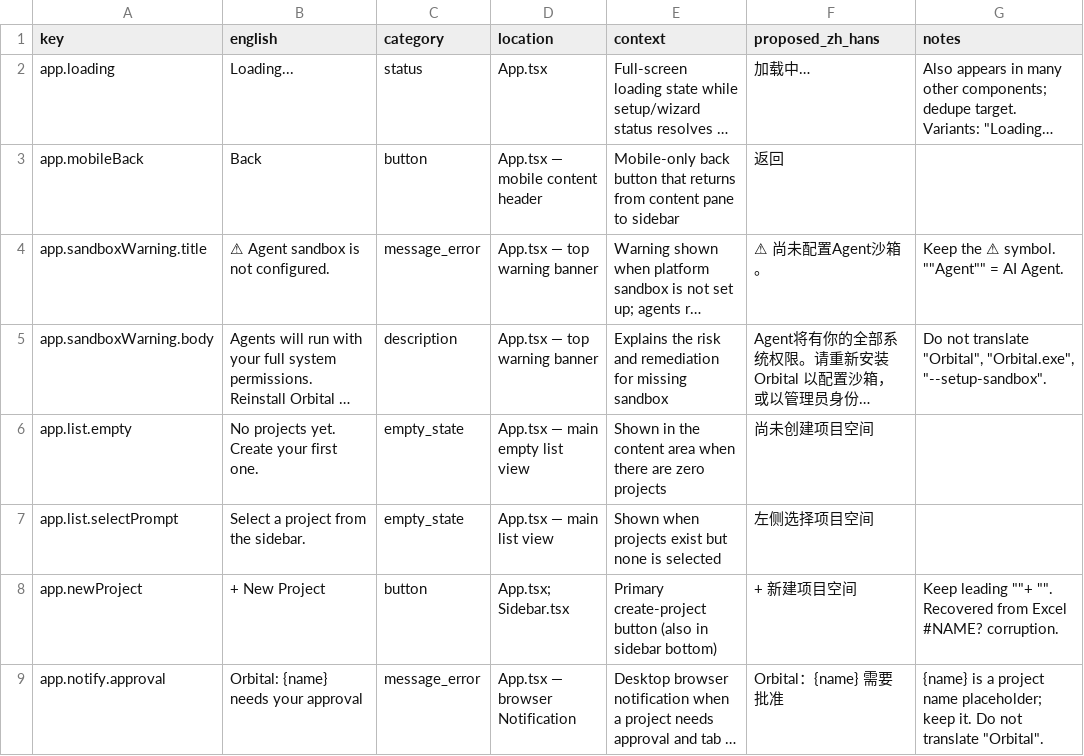
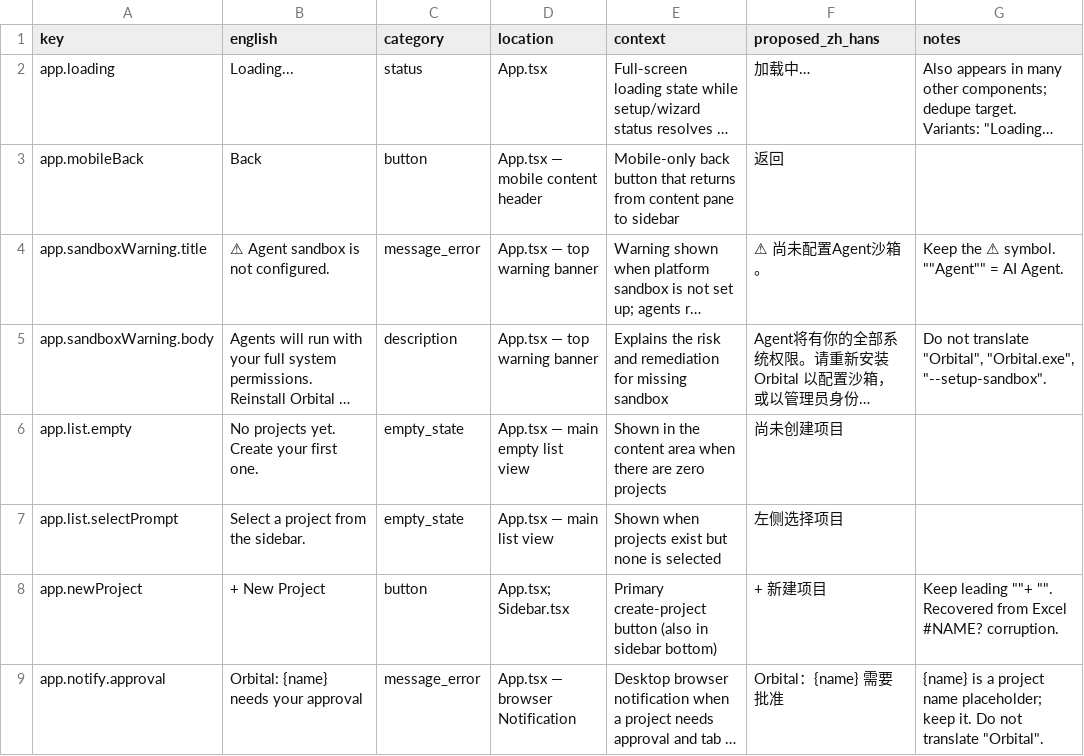
Before and after one commit to zqiren/Orbital, a CSV file: docs/i18n/ui-terms.zh-Hans.csv, drawn as a sheet; only a part is shown; long unchanged cells end in …; the diff covers the shown part only; the diff names each change by its address in the sheet, - before the commit and + after, or states it on an @@ line.

```diff
--- a/docs/i18n/ui-terms.zh-Hans.csv
+++ b/docs/i18n/ui-terms.zh-Hans.csv
-F6 (proposed_zh_hans): 尚未创建项目空间
+F6 (proposed_zh_hans): 尚未创建项目
-F7 (proposed_zh_hans): 左侧选择项目空间
+F7 (proposed_zh_hans): 左侧选择项目
-F8 (proposed_zh_hans): + 新建项目空间
+F8 (proposed_zh_hans): + 新建项目
```
Also changed, not shown: 26 edited cells elsewhere in this file, 12 other files.
